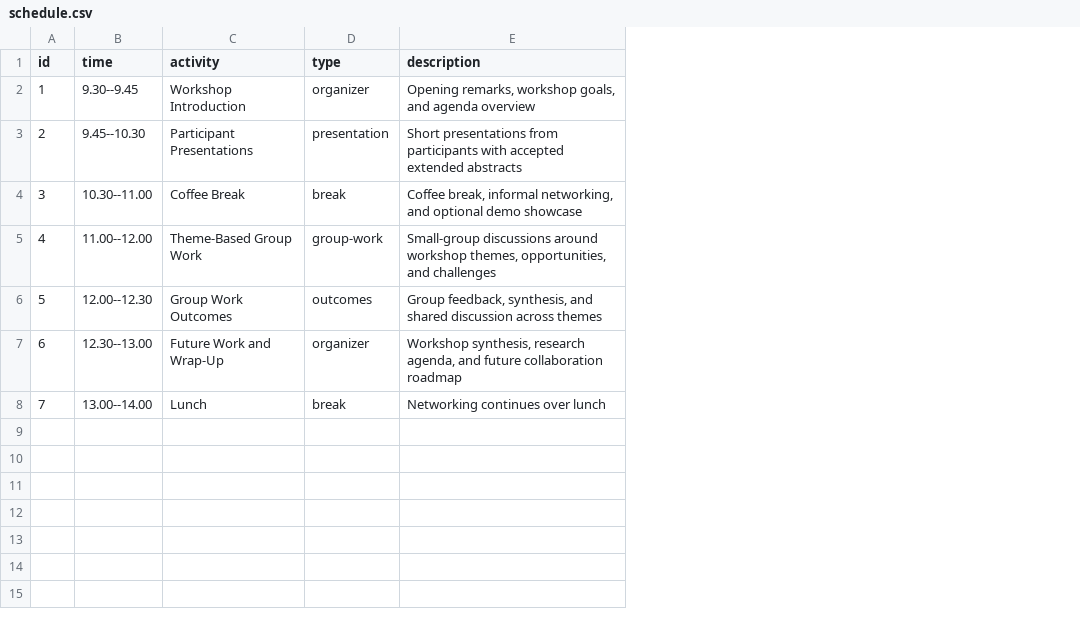
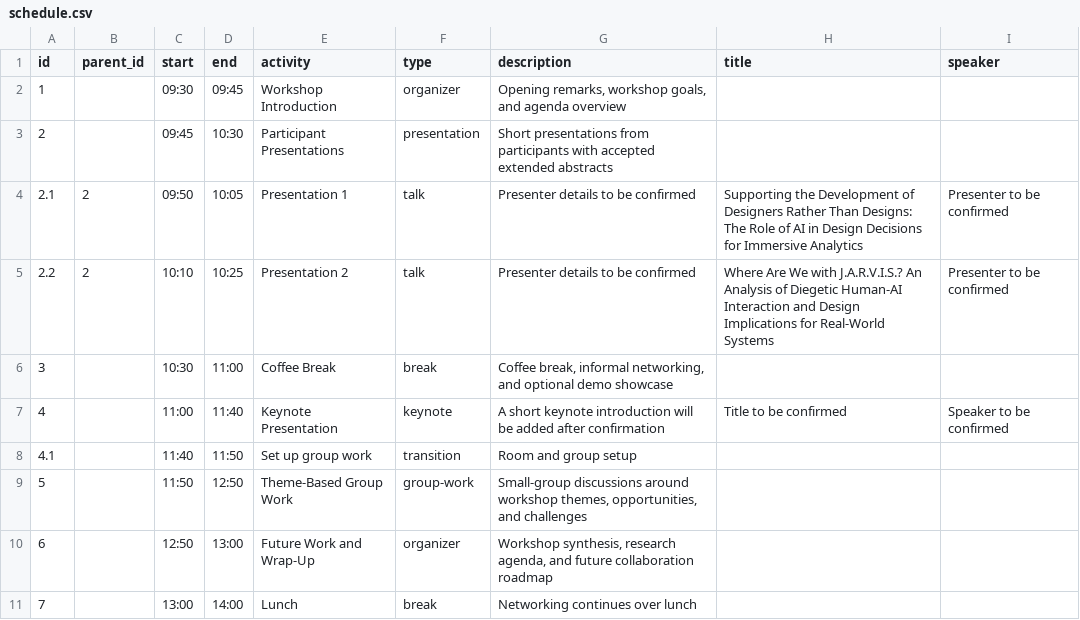
Before and after one commit to hcai4ids/hcai4ids-workshop, a CSV file: data/schedule.csv, drawn as a sheet; removed rows and columns are numbered as before the commit, all else as after; the diff names each change by its address in the sheet, - before the commit and + after, or states it on an @@ line.

Commit message:
deleted:    data/program-update.csv 	modified:   data/schedule.csv 	deleted:    program-update.html 	modified:   schedule.html 	modified:   scripts/schedule.js 	modified:   styles/schedule.css

```diff
--- a/data/schedule.csv
+++ b/data/schedule.csv
-column B (time), rows 2-5: 9.30--9.45 | 9.45--10.30 | 10.30--11.00 | 11.00--12.00; rows 7-8: 12.30--13.00 | 13.00--14.00
+column B (parent_id), empty
+column C (start), rows 2-3: 09:30 | 09:45; row 6: 10:30; rows 9-11: 11:50 | 12:50 | 13:00
+column D (end), rows 2-3: 09:45 | 10:30; row 6: 11:00; rows 9-11: 12:50 | 13:00 | 14:00
+column H (title), empty
+column I (speaker), empty
+row 4: 2.1 | 2 | 09:50 | 10:05 | Presentation 1 | talk | Presenter details to be confirmed | Supporting the Development of Designers Rather Than Designs: The Role of AI in Design Decisions for Immersive Analytics | Presenter to be confirmed
+row 5: 2.2 | 2 | 10:10 | 10:25 | Presentation 2 | talk | Presenter details to be confirmed | Where Are We with J.A.R.V.I.S.? An Analysis of Diegetic Human-AI Interaction and Design Implications for Real-World Systems | Presenter to be confirmed
+row 7: 4 |  | 11:00 | 11:40 | Keynote Presentation | keynote | A short keynote introduction will be added after confirmation | Title to be confirmed | Speaker to be confirmed
+row 8: 4.1 |  | 11:40 | 11:50 | Set up group work | transition | Room and group setup
@@ column A (id) renumbered in row 9 @@
-row 6: 5 | 12.00--12.30 | Group Work Outcomes | outcomes | Group feedback, synthesis, and shared discussion across themes
```
Also changed, not shown: 5 other files.
